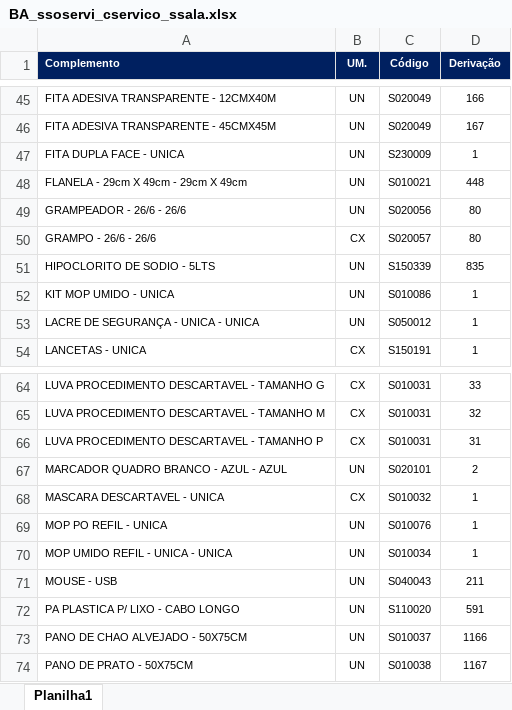
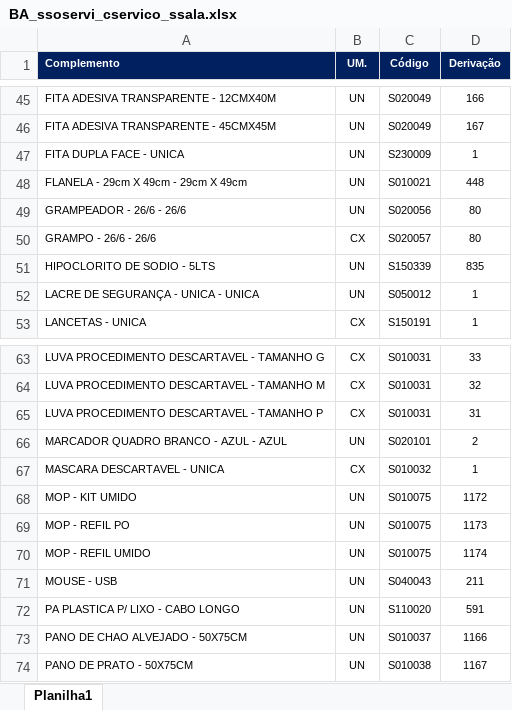
Before and after one commit to suprimentosdg/portal-suprimentos, an Excel workbook: pages/BA_ssoservi_cservico_ssala.xlsx, sheet Planilha1, drawn as a sheet; only a part is shown, gaps mark what is left out; values as stored, in another font and other column widths than the file's, no borders; conditional formats not drawn; removed rows and columns are numbered as before the commit, all else as after; the diff names each change by its address in the sheet, - before the commit and + after, or states it on an @@ line.

```diff
--- a/pages/BA_ssoservi_cservico_ssala.xlsx (sheet Planilha1)
+++ b/pages/BA_ssoservi_cservico_ssala.xlsx (sheet Planilha1)
-row 52: KIT MOP UMIDO - UNICA | UN | S010086 | 1
-row 69: MOP PO REFIL - UNICA | UN | S010076 | 1
-row 70: MOP UMIDO REFIL - UNICA - UNICA | UN | S010034 | 1
+row 68: MOP - KIT UMIDO | UN | S010075 | 1172
+row 69: MOP - REFIL PO | UN | S010075 | 1173
+row 70: MOP - REFIL UMIDO | UN | S010075 | 1174
```
Also changed, not shown: pages/BA_ssoservi_cservico_csala.xlsx, pages/MA_ssoservi_cservico_csala.xlsx, 8 other files.
